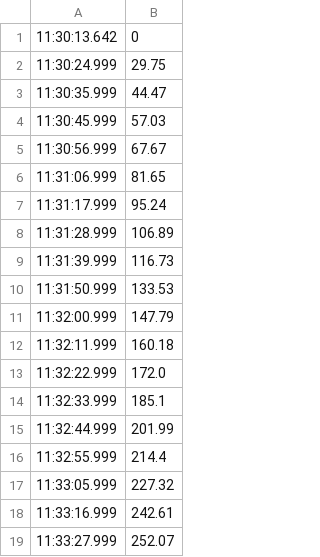
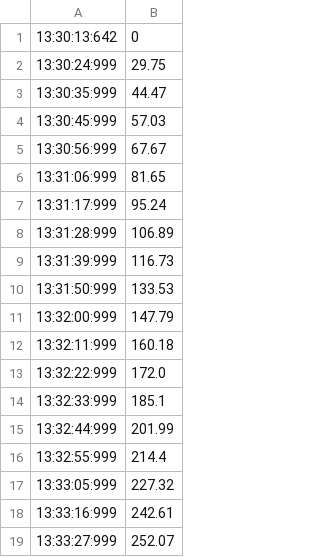
Before and after one commit to Dylrak/project_devices, a CSV file: Logs/Urban area/urban3_distance.csv, drawn as a sheet.

```diff
--- a/Logs/Urban area/urban3_distance.csv
+++ b/Logs/Urban area/urban3_distance.csv
@@ -1,19 +1,19 @@
-11:30:13.642,0
-11:30:24.999,29.75
-11:30:35.999,44.47
-11:30:45.999,57.03
-11:30:56.999,67.67
-11:31:06.999,81.65
-11:31:17.999,95.24
-11:31:28.999,106.89
-11:31:39.999,116.73
-11:31:50.999,133.53
-11:32:00.999,147.79
-11:32:11.999,160.18
-11:32:22.999,172.0
-11:32:33.999,185.1
-11:32:44.999,201.99
-11:32:55.999,214.4
-11:33:05.999,227.32
-11:33:16.999,242.61
-11:33:27.999,252.07
+13:30:13:642,0
+13:30:24:999,29.75
+13:30:35:999,44.47
+13:30:45:999,57.03
+13:30:56:999,67.67
+13:31:06:999,81.65
+13:31:17:999,95.24
+13:31:28:999,106.89
+13:31:39:999,116.73
+13:31:50:999,133.53
+13:32:00:999,147.79
+13:32:11:999,160.18
+13:32:22:999,172.0
+13:32:33:999,185.1
+13:32:44:999,201.99
+13:32:55:999,214.4
+13:33:05:999,227.32
+13:33:16:999,242.61
+13:33:27:999,252.07
```
Also changed, not shown: Logs/Urban area/urban1_distance.csv, Logs/Urban area/urban2_distance.csv, 12 other files.
